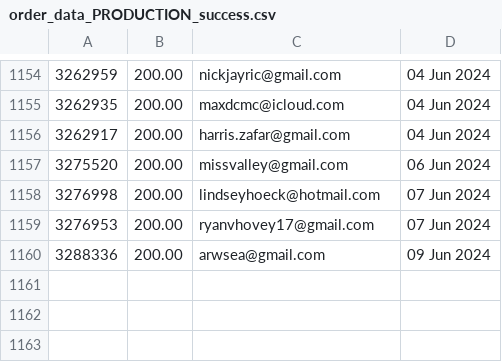
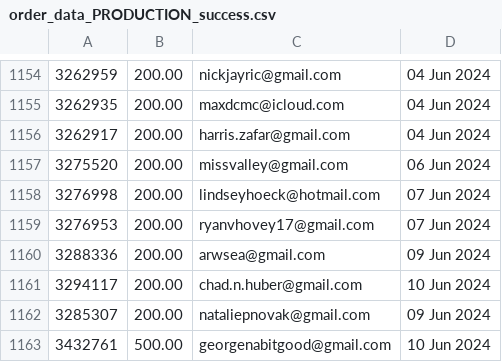
Before and after one commit to required777/TD-Testing-ffcsa_scripts, a CSV file: localline/data/order_data_PRODUCTION_success.csv, drawn as a sheet; only a part is shown, gaps mark what is left out; the diff names each change by its address in the sheet, - before the commit and + after, or states it on an @@ line.

Commit message:
Update data files

```diff
--- a/localline/data/order_data_PRODUCTION_success.csv
+++ b/localline/data/order_data_PRODUCTION_success.csv
+row 1161: 3294117 | 200.00 | chad.n.huber@gmail.com | 10 Jun 2024
+row 1162: 3285307 | 200.00 | nataliepnovak@gmail.com | 09 Jun 2024
+row 1163: 3432761 | 500.00 | georgenabitgood@gmail.com | 10 Jun 2024
```
Also changed, not shown: localline/data/order_data_PRODUCTION_fail.csv.
